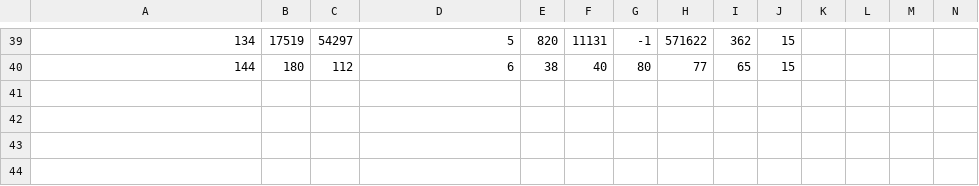
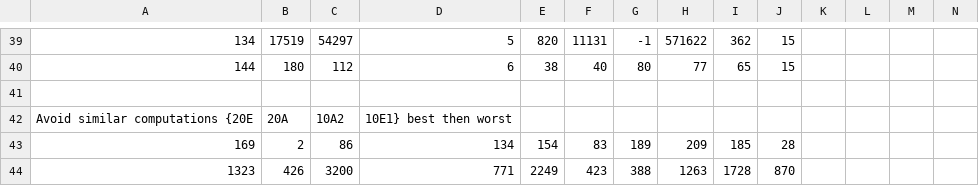
Before and after one commit to alex-kings/brio-project, a CSV file: measurements/heuristic_comparison.csv, drawn as a sheet; only a part is shown, gaps mark what is left out; rows hold the shown columns only; the diff names each change by its address in the sheet, - before the commit and + after, or states it on an @@ line.

Commit message:
Add avoidance of repetition measurements/

```diff
--- a/measurements/heuristic_comparison.csv
+++ b/measurements/heuristic_comparison.csv
+row 41: (empty)
+row 42: Avoid similar computations {20E | 20A | 10A2 | 10E1} best then worst
+row 43: 169 | 2 | 86 | 134 | 154 | 83 | 189 | 209 | 185 | 28
+row 44: 1323 | 426 | 3200 | 771 | 2249 | 423 | 388 | 1263 | 1728 | 870
```
Also changed, not shown: 2 other files.
